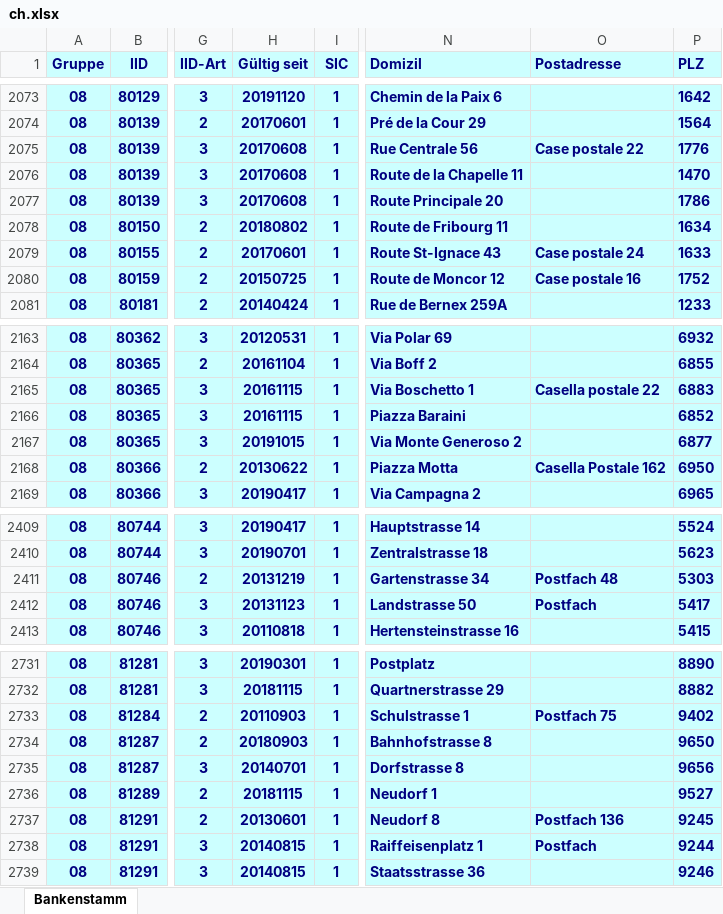
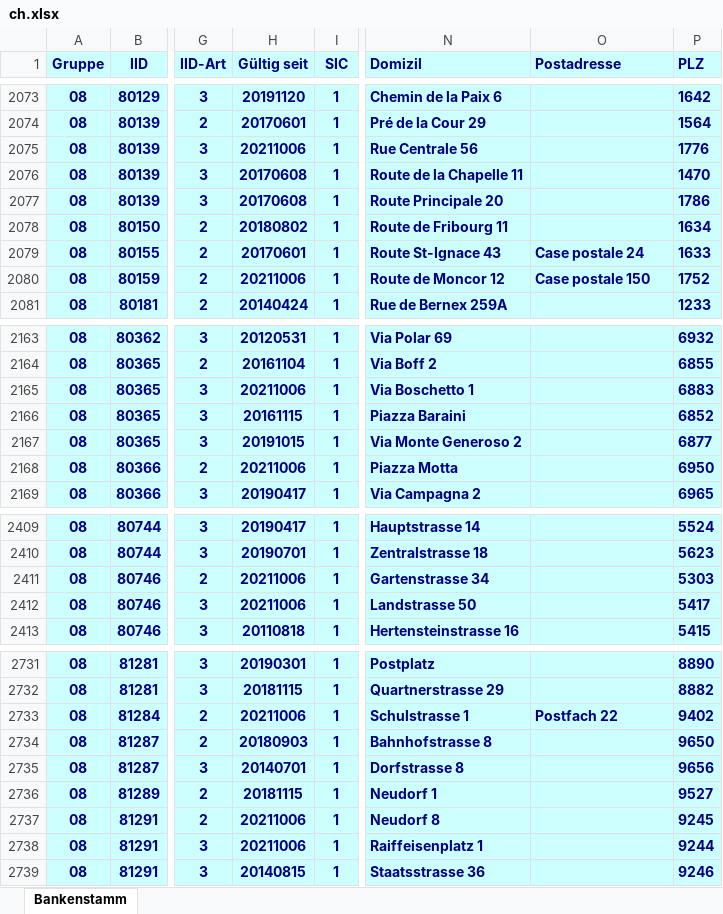
Before and after one commit to marcapo/goiban-data-loader, an Excel workbook: data/ch.xlsx, sheet Bankenstamm, drawn as a sheet; only a part is shown, gaps mark what is left out; values as stored, in another font and other column widths than the file's, no borders; the diff covers the shown part only; the diff names each change by its address in the sheet, - before the commit and + after, or states it on an @@ line.

```diff
--- a/data/ch.xlsx (sheet Bankenstamm)
+++ b/data/ch.xlsx (sheet Bankenstamm)
-H2075 (Gültig seit): 20170608
+H2075 (Gültig seit): 20211006
-O2075 (Postadresse): Case postale 22
+O2075 (Postadresse): (empty)
-H2080 (Gültig seit): 20150725
+H2080 (Gültig seit): 20211006
-O2080 (Postadresse): Case postale 16
+O2080 (Postadresse): Case postale 150
-H2165 (Gültig seit): 20161115
+H2165 (Gültig seit): 20211006
-O2165 (Postadresse): Casella postale 22
+O2165 (Postadresse): (empty)
-H2168 (Gültig seit): 20130622
+H2168 (Gültig seit): 20211006
-O2168 (Postadresse): Casella Postale 162
+O2168 (Postadresse): (empty)
-H2411 (Gültig seit): 20131219
+H2411 (Gültig seit): 20211006
-O2411 (Postadresse): Postfach 48
+O2411 (Postadresse): (empty)
-H2412 (Gültig seit): 20131123
+H2412 (Gültig seit): 20211006
-O2412 (Postadresse): Postfach
+O2412 (Postadresse): (empty)
-H2733 (Gültig seit): 20110903
+H2733 (Gültig seit): 20211006
-O2733 (Postadresse): Postfach 75
+O2733 (Postadresse): Postfach 22
-H2737 (Gültig seit): 20130601
+H2737 (Gültig seit): 20211006
-O2737 (Postadresse): Postfach 136
+O2737 (Postadresse): (empty)
-H2738 (Gültig seit): 20140815
+H2738 (Gültig seit): 20211006
-O2738 (Postadresse): Postfach
+O2738 (Postadresse): (empty)
```
Also changed, not shown: 136 edited cells elsewhere in this sheet, 2 other files.
